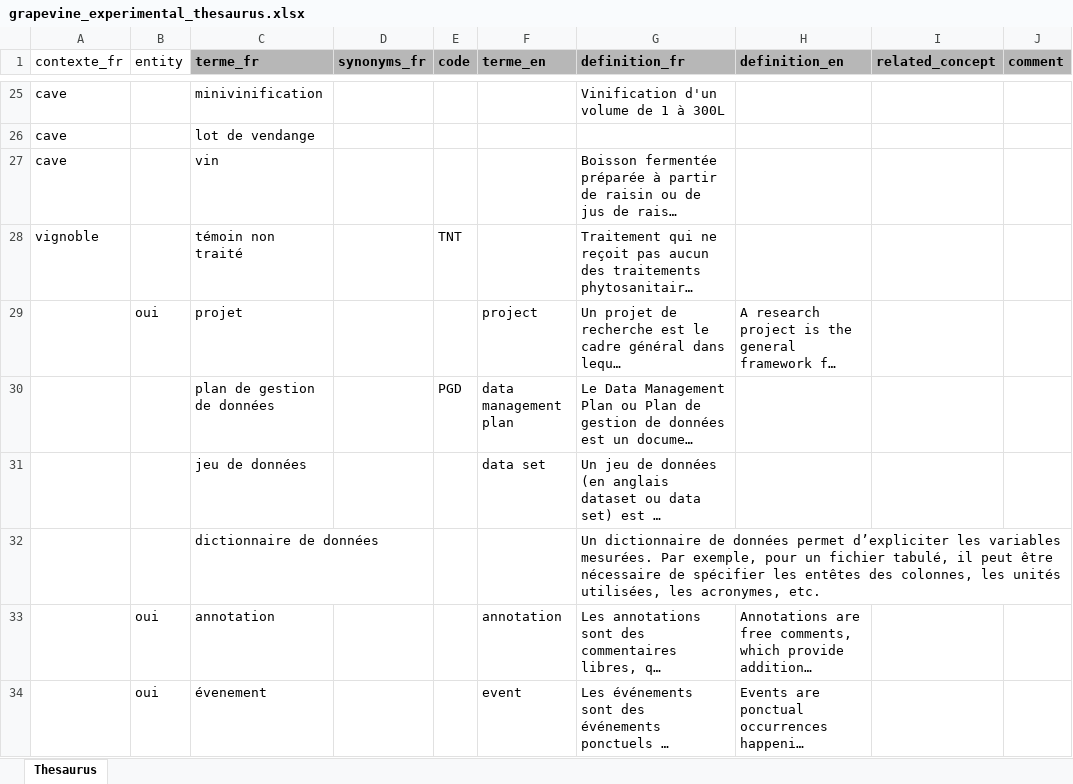
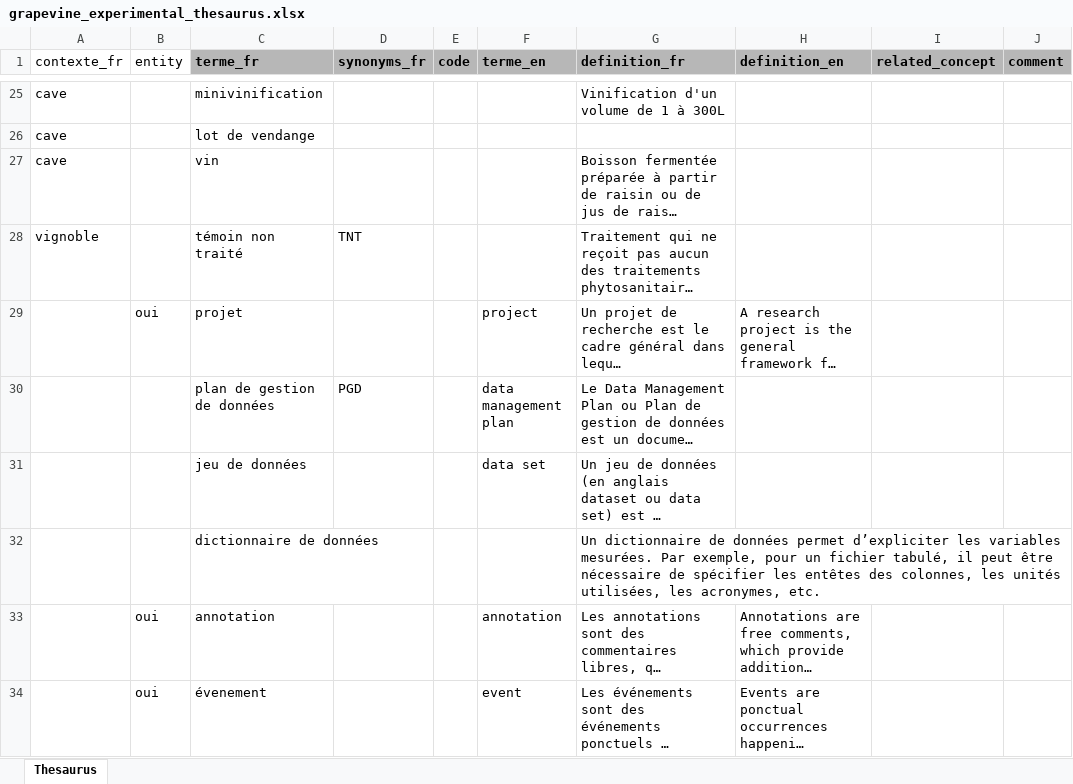
Before and after one commit to vignevin/vitisdatacrop, an Excel workbook: grapevine_experimental_thesaurus.xlsx, sheet Thesaurus, drawn as a sheet; only a part is shown, gaps mark what is left out; long unchanged cells end in …; values as stored, in another font and other column widths than the file's, no borders; the diff names each change by its address in the sheet, - before the commit and + after, or states it on an @@ line.

```diff
--- a/grapevine_experimental_thesaurus.xlsx (sheet Thesaurus)
+++ b/grapevine_experimental_thesaurus.xlsx (sheet Thesaurus)
-D28 (synonyms_fr): (empty)
+D28 (synonyms_fr): TNT
-E28 (code): TNT
+E28 (code): (empty)
-D30 (synonyms_fr): (empty)
+D30 (synonyms_fr): PGD
-E30 (code): PGD
+E30 (code): (empty)
```
Also changed, not shown: experimental_context_description.xlsx, template.xlsx, 1 other file.
